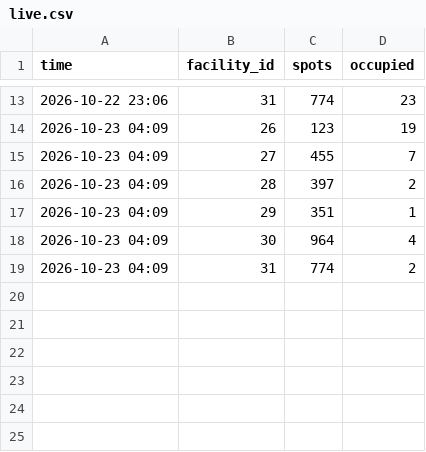
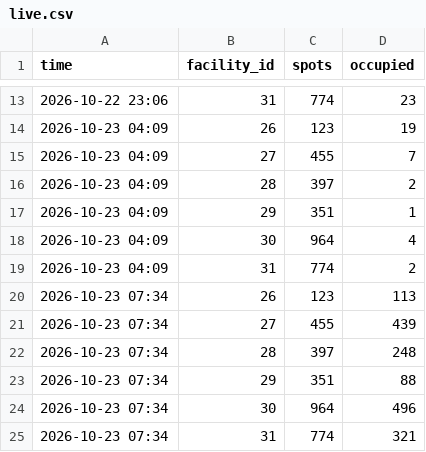
Before and after one commit to AdityaPtl/metro-carpark-tracker, a CSV file: data/live.csv, drawn as a sheet; only a part is shown, gaps mark what is left out.

```diff
--- a/data/live.csv
+++ b/data/live.csv
@@ -19 +19,7 @@ time,facility_id,spots,occupied
 2026-10-23 04:09,31,774,2
+2026-10-23 07:34,26,123,113
+2026-10-23 07:34,27,455,439
+2026-10-23 07:34,28,397,248
+2026-10-23 07:34,29,351,88
+2026-10-23 07:34,30,964,496
+2026-10-23 07:34,31,774,321
```
